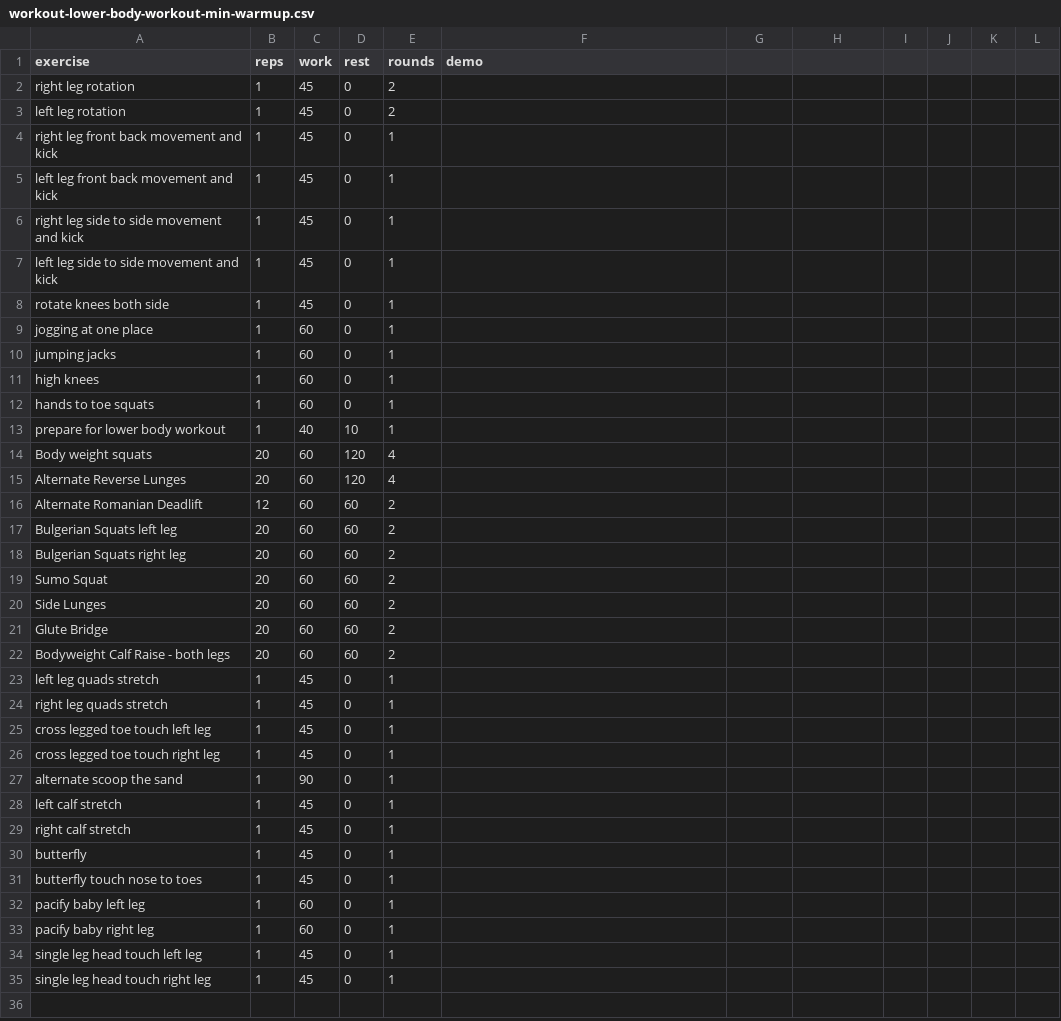
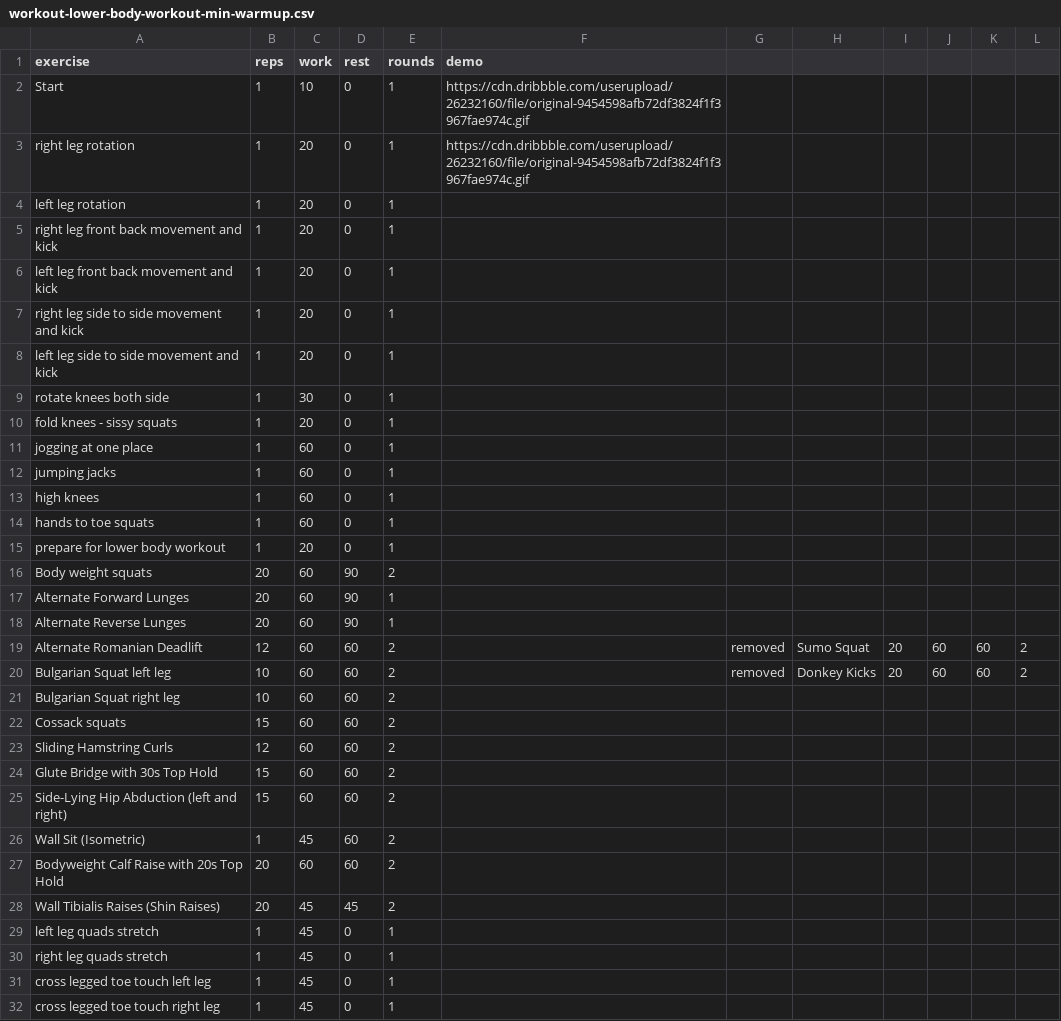
Before and after one commit to pushkarajthorat/quickduck, a CSV file: exercise/workout-lower-body-workout-min-warmup.csv, drawn as a sheet; only a part is shown; the shorter side is filled out with more unchanged rows; addresses are those after the commit; the diff names each change by its address in the sheet, - before the commit and + after, or states it on an @@ line.

```diff
--- a/exercise/workout-lower-body-workout-min-warmup.csv
+++ b/exercise/workout-lower-body-workout-min-warmup.csv
+row 2: Start | 1 | 10 | 0 | 1 | https://cdn.dribbble.com/userupload/26232160/file/original-9454598afb72df3824f1f3967fae974c.gif
-C3:C8 (work): 45
+C3:C8 (work): 20
-E3:E4 (rounds): 2
+E3:E4 (rounds): 1
-F3 (demo): (empty)
+F3 (demo): https://cdn.dribbble.com/userupload/26232160/file/original-9454598afb72df3824f1f3967fae974c.gif
-C9 (work): 45
+C9 (work): 30
+row 10: fold knees - sissy squats | 1 | 20 | 0 | 1
-C15 (work): 40
+C15 (work): 20
-D15 (rest): 10
+D15 (rest): 0
-D16 (rest): 120
+D16 (rest): 90
-E16 (rounds): 4
+E16 (rounds): 2
+row 17: Alternate Forward Lunges | 20 | 60 | 90 | 1
-D18 (rest): 120
+D18 (rest): 90
-E18 (rounds): 4
+E18 (rounds): 1
-G19: (empty)
+G19: removed
-H19: (empty)
+H19: Sumo Squat
-I19: (empty)
+I19: 20
-J19: (empty)
+J19: 60
-K19: (empty)
+K19: 60
-L19: (empty)
+L19: 2
+row 20: Bulgarian Squat left leg | 10 | 60 | 60 | 2 |  | removed | Donkey Kicks | 20 | 60 | 60 | 2
-A21 (exercise): Bulgerian Squats left leg
+A21 (exercise): Bulgarian Squat right leg
-B21 (reps): 20
+B21 (reps): 10
-A22 (exercise): Bulgerian Squats right leg
+A22 (exercise): Cossack squats
-B22 (reps): 20
+B22 (reps): 15
-A23 (exercise): Sumo Squat
+A23 (exercise): Sliding Hamstring Curls
-B23 (reps): 20
+B23 (reps): 12
-A24 (exercise): Side Lunges
+A24 (exercise): Glute Bridge with 30s Top Hold
-B24:B25 (reps): 20
+B24:B25 (reps): 15
-A25 (exercise): Glute Bridge
+A25 (exercise): Side-Lying Hip Abduction (left and right)
+row 26: Wall Sit (Isometric) | 1 | 45 | 60 | 2
-A27 (exercise): Bodyweight Calf Raise - both legs
+A27 (exercise): Bodyweight Calf Raise with 20s Top Hold
+row 28: Wall Tibialis Raises (Shin Raises) | 20 | 45 | 45 | 2
```
Also changed, not shown: exercise/other-workouts/lower-body-workout.csv, exercise/workout-full-body-stretching.csv, 24 other files.
